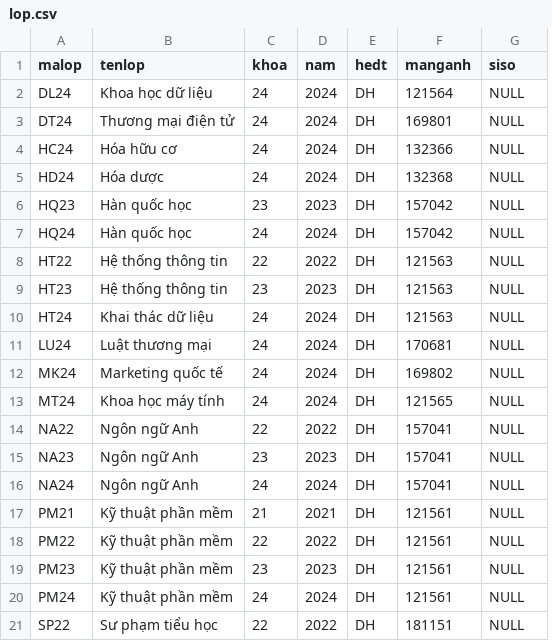
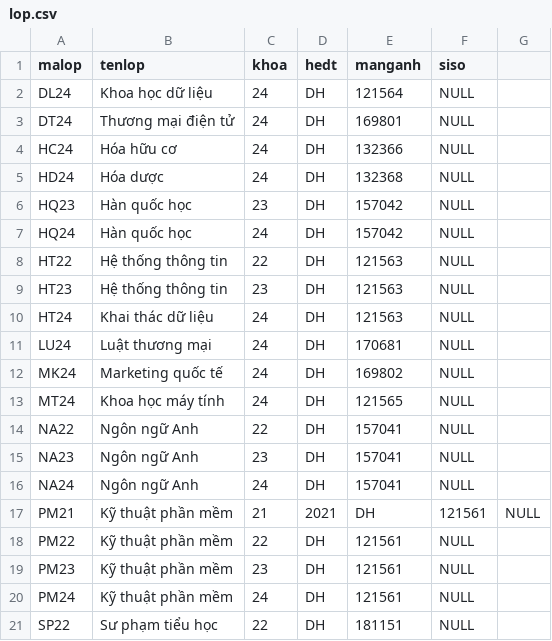
Before and after one commit to hoaithuan94/dbms, a CSV file: CSV/DATA Quan Ly Sinh Vien/lop.csv, drawn as a sheet; only a part is shown; removed rows and columns are numbered as before the commit, all else as after; the diff names each change by its address in the sheet, - before the commit and + after, or states it on an @@ line.

Commit message:
Update lop.csv

```diff
--- a/CSV/DATA Quan Ly Sinh Vien/lop.csv
+++ b/CSV/DATA Quan Ly Sinh Vien/lop.csv
-column D (nam), rows 2-21: 2024 | 2024 | 2024 | 2024 | 2023 | 2024 | 2022 | 2023 | 2024 | 2024 | 2024 | 2024 | 2022 | 2023 | 2024 | 2021 | 2022 | 2023 | 2024 | 2022
+column G, row 17: NULL
-D17 (hedt): DH
+D17 (hedt): 2021
-E17 (manganh): 121561
+E17 (manganh): DH
-F17 (siso): NULL
+F17 (siso): 121561
```
